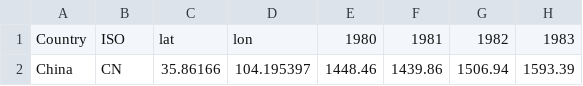
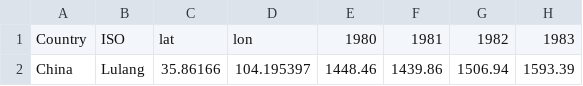
Before and after one commit to hmtb/Spherical-Infoviz, a CSV file: preprocessed/emissionStudy.csv, drawn as a sheet; only a part is shown; the diff names each change by its address in the sheet, - before the commit and + after, or states it on an @@ line.

Commit message:
add studydata

```diff
--- a/preprocessed/emissionStudy.csv
+++ b/preprocessed/emissionStudy.csv
-B2: CN
+B2: Lulang
```
Also changed, not shown: 1 other file.
